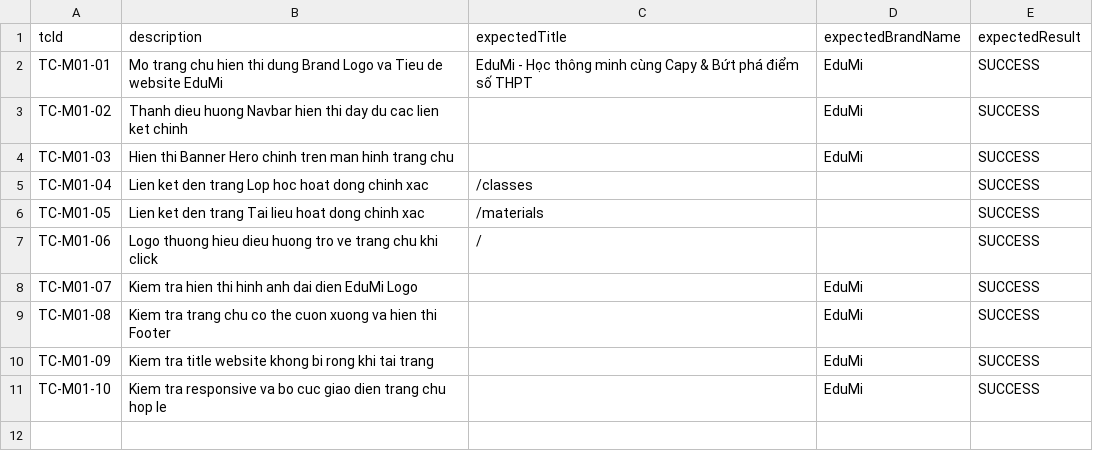
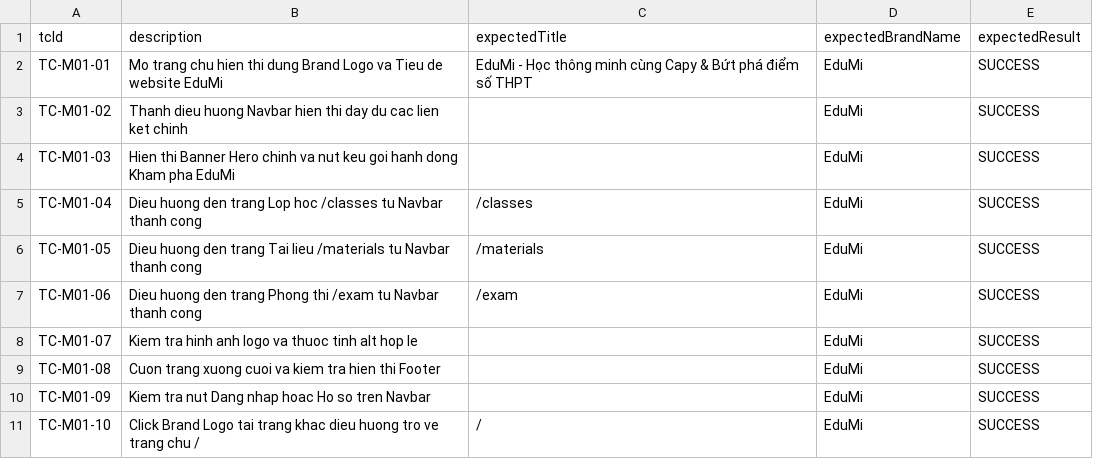
Before and after one commit to vietnhatsun/SWT301-FA26-G7-EDUMI, a CSV file: e2e/data/m01_landing_data.csv, drawn as a sheet.

Commit message:
feat(m01): implement TC-M01-03 verify hero banner and cta button

```diff
--- a/e2e/data/m01_landing_data.csv
+++ b/e2e/data/m01_landing_data.csv
@@ -3,9 +3,9 @@ TC-M01-01,Mo trang chu hien thi dung Brand Logo va Tieu de website EduMi,EduMi -
 TC-M01-02,Thanh dieu huong Navbar hien thi day du cac lien ket chinh,,EduMi,SUCCESS
-TC-M01-03,Hien thi Banner Hero chinh tren man hinh trang chu,,EduMi,SUCCESS
-TC-M01-04,Lien ket den trang Lop hoc hoat dong chinh xac,/classes,,SUCCESS
-TC-M01-05,Lien ket den trang Tai lieu hoat dong chinh xac,/materials,,SUCCESS
-TC-M01-06,Logo thuong hieu dieu huong tro ve trang chu khi click,/,,SUCCESS
-TC-M01-07,Kiem tra hien thi hinh anh dai dien EduMi Logo,,EduMi,SUCCESS
-TC-M01-08,Kiem tra trang chu co the cuon xuong va hien thi Footer,,EduMi,SUCCESS
-TC-M01-09,Kiem tra title website khong bi rong khi tai trang,,EduMi,SUCCESS
-TC-M01-10,Kiem tra responsive va bo cuc giao dien trang chu hop le,,EduMi,SUCCESS
+TC-M01-03,Hien thi Banner Hero chinh va nut keu goi hanh dong Kham pha EduMi,,EduMi,SUCCESS
+TC-M01-04,Dieu huong den trang Lop hoc /classes tu Navbar thanh cong,/classes,EduMi,SUCCESS
+TC-M01-05,Dieu huong den trang Tai lieu /materials tu Navbar thanh cong,/materials,EduMi,SUCCESS
+TC-M01-06,Dieu huong den trang Phong thi /exam tu Navbar thanh cong,/exam,EduMi,SUCCESS
+TC-M01-07,Kiem tra hinh anh logo va thuoc tinh alt hop le,,EduMi,SUCCESS
+TC-M01-08,Cuon trang xuong cuoi va kiem tra hien thi Footer,,EduMi,SUCCESS
+TC-M01-09,Kiem tra nut Dang nhap hoac Ho so tren Navbar,,EduMi,SUCCESS
+TC-M01-10,Click Brand Logo tai trang khac dieu huong tro ve trang chu /,/,EduMi,SUCCESS
```
Also changed, not shown: 2 other files.
